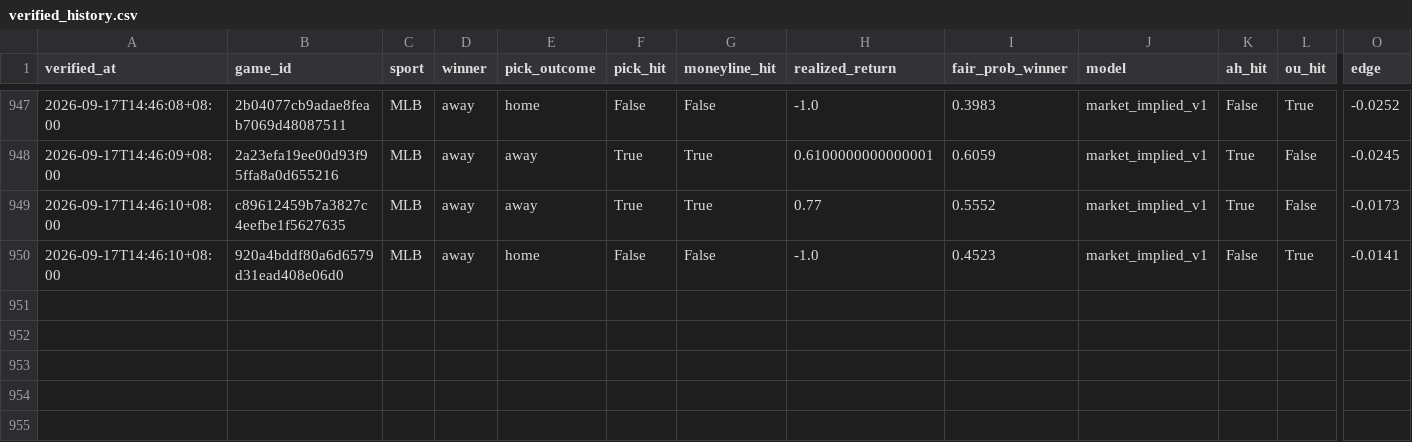
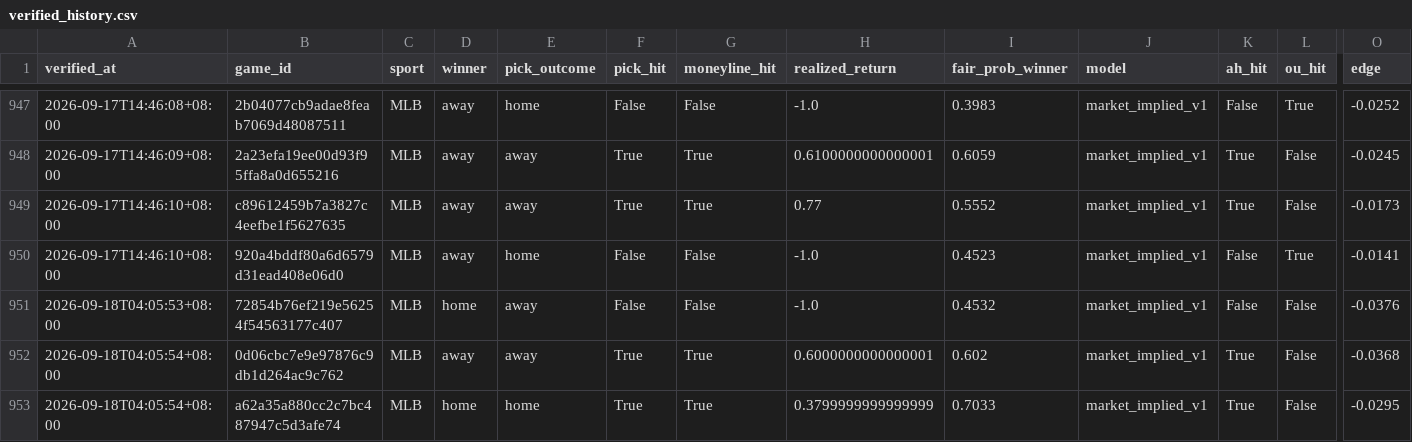
Before and after one commit to Chun427/sports-prediction-bot, a CSV file: verified_history.csv, drawn as a sheet; only a part is shown, gaps mark what is left out; rows hold the shown columns only; the diff names each change by its address in the sheet, - before the commit and + after, or states it on an @@ line.

```diff
--- a/verified_history.csv
+++ b/verified_history.csv
+row 951: 2026-09-18T04:05:53+08:00 | 72854b76ef219e56254f54563177c407 | MLB | home | away | False | False | -1.0 | 0.4532 | market_implied_v1 | False | False | -0.0376
+row 952: 2026-09-18T04:05:54+08:00 | 0d06cbc7e9e97876c9db1d264ac9c762 | MLB | away | away | True | True | 0.6000000000000001 | 0.602 | market_implied_v1 | True | False | -0.0368
+row 953: 2026-09-18T04:05:54+08:00 | a62a35a880cc2c7bc487947c5d3afe74 | MLB | home | home | True | True | 0.3799999999999999 | 0.7033 | market_implied_v1 | True | False | -0.0295
```
Also changed, not shown: 3 other files.
